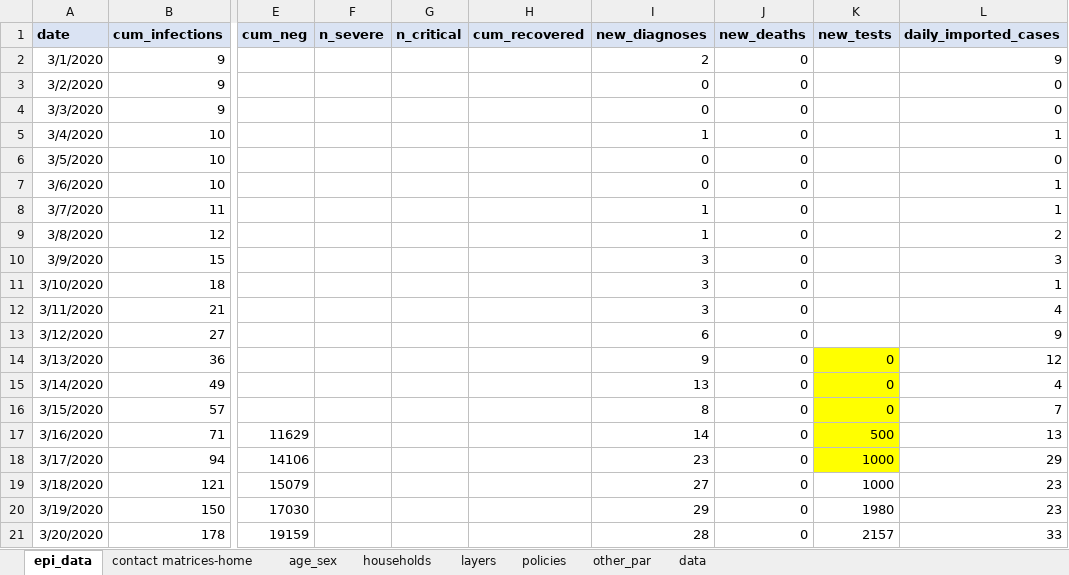
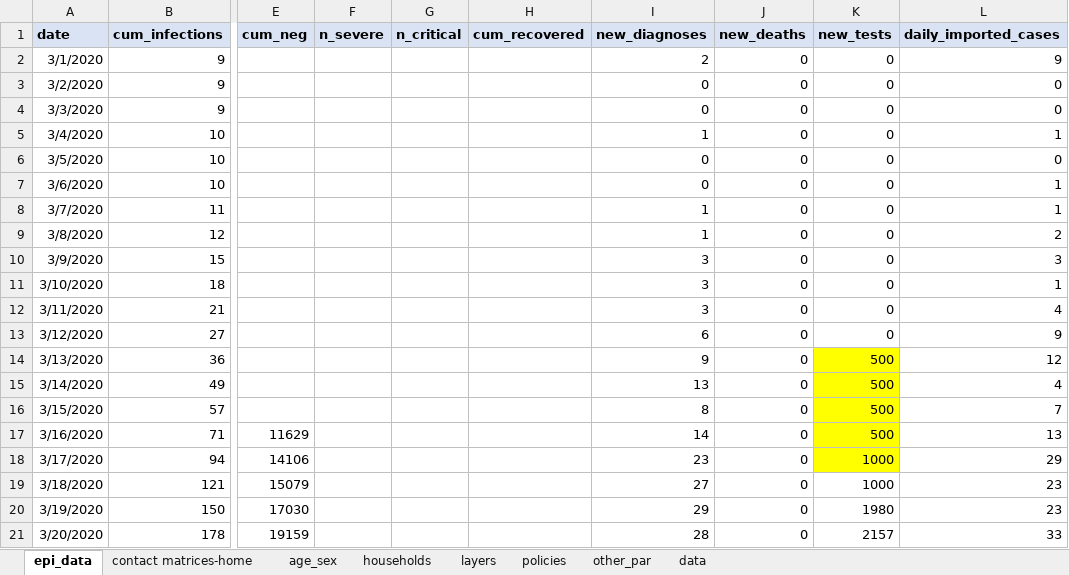
Before and after one commit to brain-modelling-group/covasim-qld-model, an Excel workbook: data/vic-data.xlsx, sheet epi_data, drawn as a sheet; only a part is shown, gaps mark what is left out; values as stored, in another font and other column widths than the file's, no borders; the diff names each change by its address in the sheet, - before the commit and + after, or states it on an @@ line.

```diff
--- a/data/vic-data.xlsx (sheet epi_data)
+++ b/data/vic-data.xlsx (sheet epi_data)
-K2:K13 (new_tests): (empty)
+K2:K13 (new_tests): 0
-K14:K16 (new_tests): 0
+K14:K16 (new_tests): 500
```
Also changed, not shown: sheet other_par, sheet policies, sheet layers, 8 other files.
